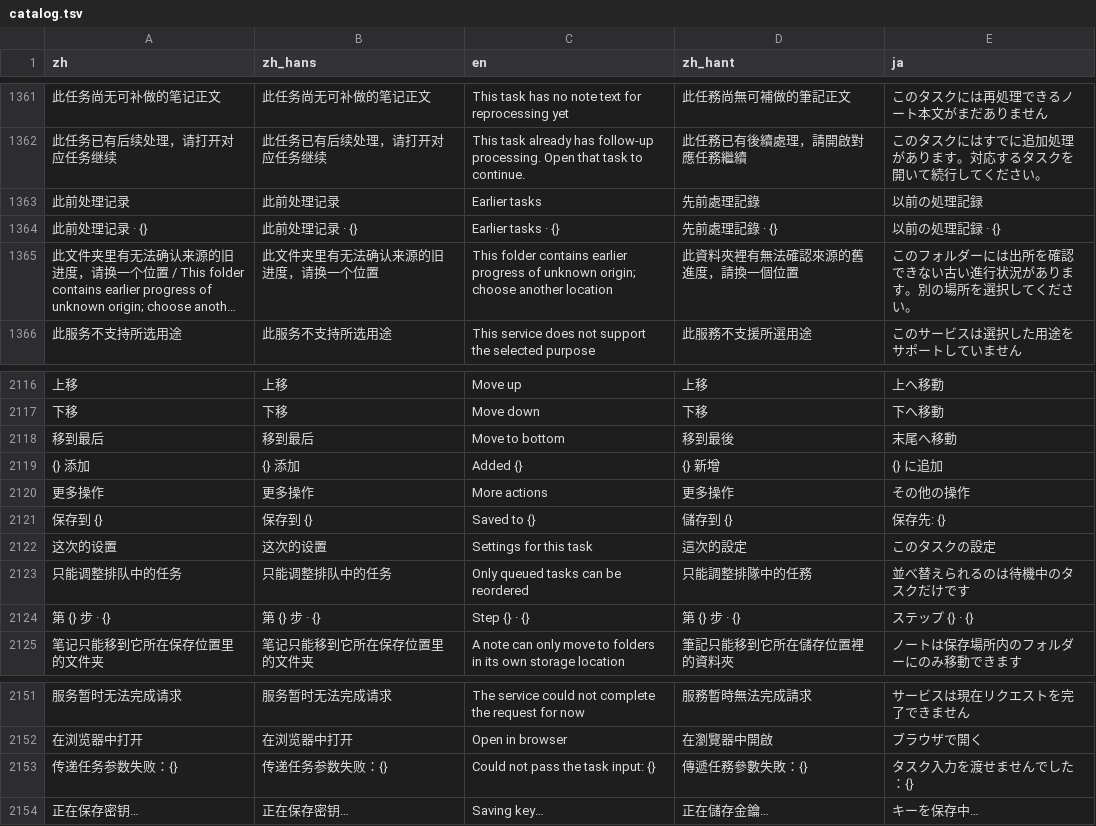
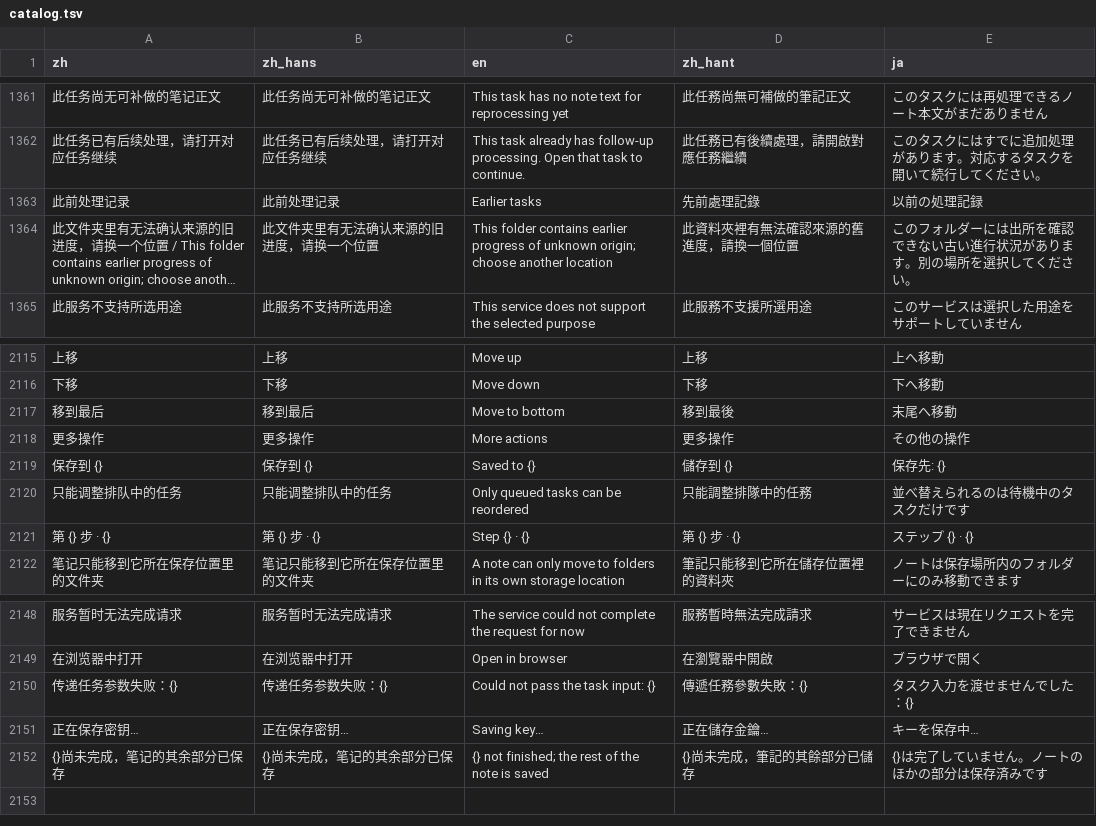
Before and after one commit to mizorewww/course2md, a TSV file: i18n/catalog.tsv, drawn as a sheet; only a part is shown, gaps mark what is left out; long unchanged cells end in …; removed rows and columns are numbered as before the commit, all else as after; the diff names each change by its address in the sheet, - before the commit and + after, or states it on an @@ line.

```diff
--- a/i18n/catalog.tsv
+++ b/i18n/catalog.tsv
-row 1364: 此前处理记录 · {} | 此前处理记录 · {} | Earlier tasks · {} | 先前處理記錄 · {} | 以前の処理記録 · {}
-row 2119: {} 添加 | {} 添加 | Added {} | {} 新增 | {} に追加
-row 2122: 这次的设置 | 这次的设置 | Settings for this task | 這次的設定 | このタスクの設定
+row 2152: {}尚未完成，笔记的其余部分已保存 | {}尚未完成，笔记的其余部分已保存 | {} not finished; the rest of the note is saved | {}尚未完成，筆記的其餘部分已儲存 | {}は完了していません。ノートのほかの部分は保存済みです
```
Also changed, not shown: 1 other file.
